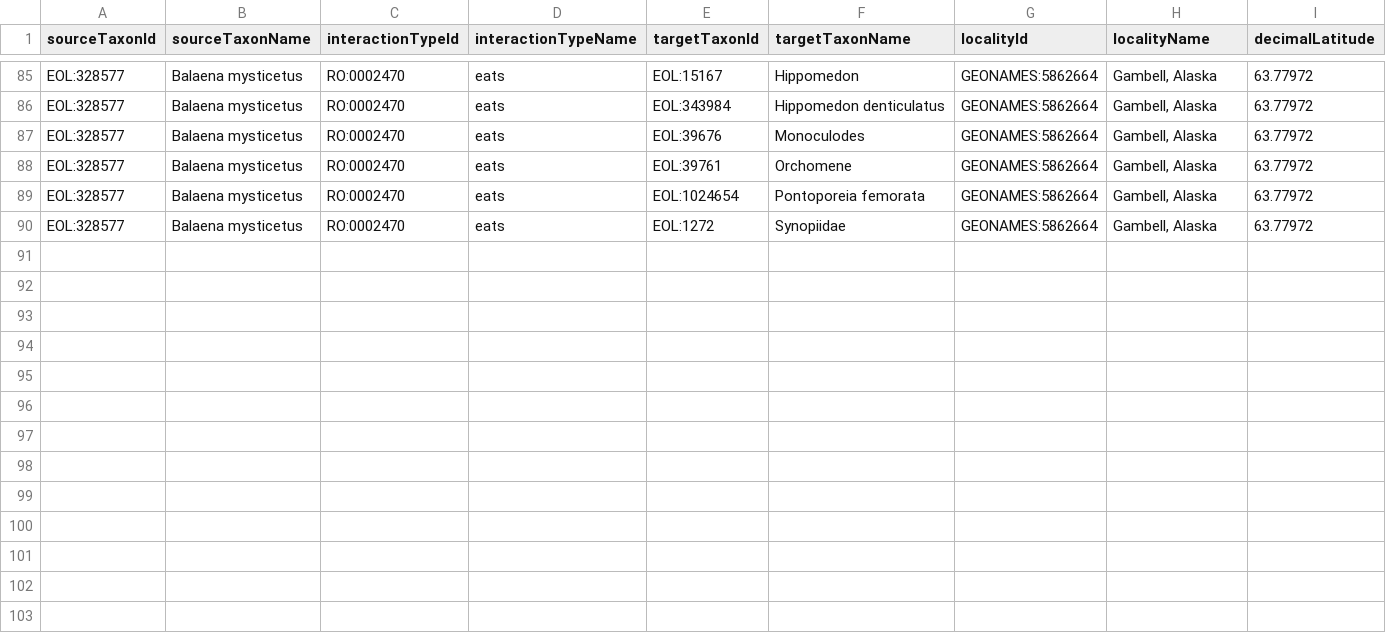
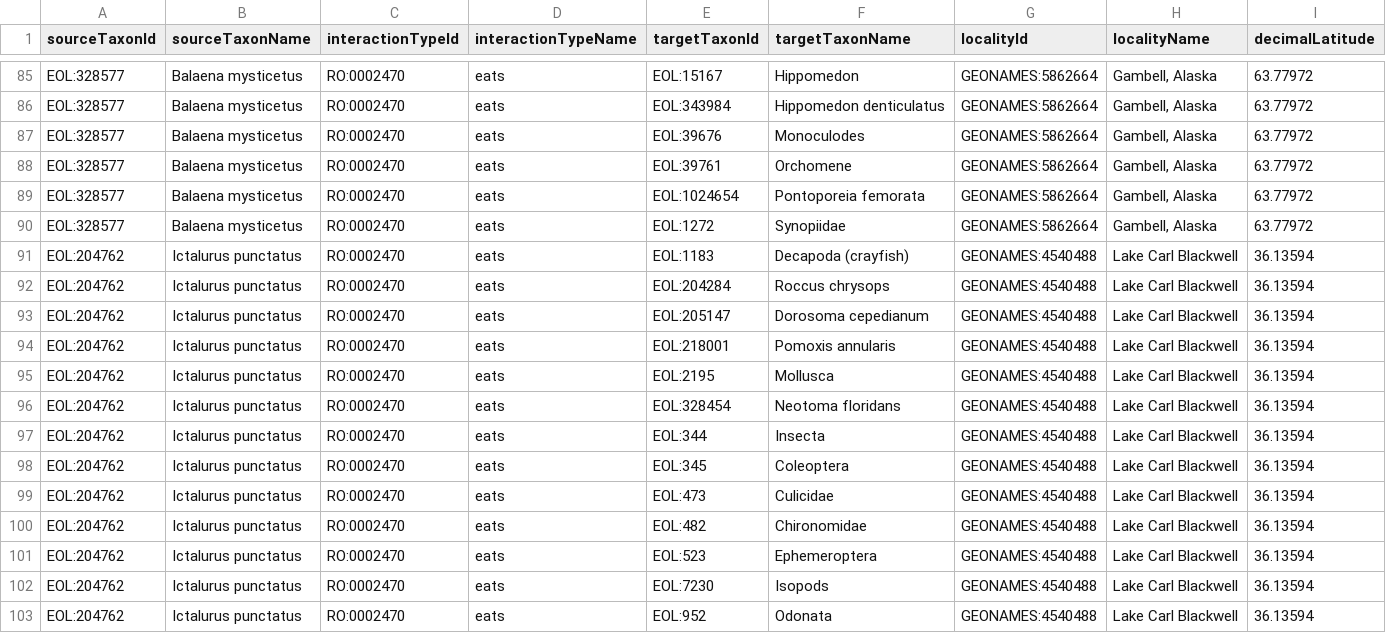
Before and after one commit to millerse/Jstor-Collecton, a TSV file: interactions.tsv, drawn as a sheet; only a part is shown, gaps mark what is left out; rows hold the shown columns only; the diff names each change by its address in the sheet, - before the commit and + after, or states it on an @@ line.

Commit message:
Update interactions.tsv

```diff
--- a/interactions.tsv
+++ b/interactions.tsv
+row 91: EOL:204762 | Ictalurus punctatus | RO:0002470 | eats | EOL:1183 | Decapoda (crayfish) | GEONAMES:4540488 | Lake Carl Blackwell | 36.13594
+row 92: EOL:204762 | Ictalurus punctatus | RO:0002470 | eats | EOL:204284 | Roccus chrysops | GEONAMES:4540488 | Lake Carl Blackwell | 36.13594
+row 93: EOL:204762 | Ictalurus punctatus | RO:0002470 | eats | EOL:205147 | Dorosoma cepedianum | GEONAMES:4540488 | Lake Carl Blackwell | 36.13594
+row 94: EOL:204762 | Ictalurus punctatus | RO:0002470 | eats | EOL:218001 | Pomoxis annularis | GEONAMES:4540488 | Lake Carl Blackwell | 36.13594
+row 95: EOL:204762 | Ictalurus punctatus | RO:0002470 | eats | EOL:2195 | Mollusca | GEONAMES:4540488 | Lake Carl Blackwell | 36.13594
+row 96: EOL:204762 | Ictalurus punctatus | RO:0002470 | eats | EOL:328454 | Neotoma floridans | GEONAMES:4540488 | Lake Carl Blackwell | 36.13594
+row 97: EOL:204762 | Ictalurus punctatus | RO:0002470 | eats | EOL:344 | Insecta | GEONAMES:4540488 | Lake Carl Blackwell | 36.13594
+row 98: EOL:204762 | Ictalurus punctatus | RO:0002470 | eats | EOL:345 | Coleoptera | GEONAMES:4540488 | Lake Carl Blackwell | 36.13594
+row 99: EOL:204762 | Ictalurus punctatus | RO:0002470 | eats | EOL:473 | Culicidae | GEONAMES:4540488 | Lake Carl Blackwell | 36.13594
+row 100: EOL:204762 | Ictalurus punctatus | RO:0002470 | eats | EOL:482 | Chironomidae | GEONAMES:4540488 | Lake Carl Blackwell | 36.13594
+row 101: EOL:204762 | Ictalurus punctatus | RO:0002470 | eats | EOL:523 | Ephemeroptera | GEONAMES:4540488 | Lake Carl Blackwell | 36.13594
+row 102: EOL:204762 | Ictalurus punctatus | RO:0002470 | eats | EOL:7230 | Isopods | GEONAMES:4540488 | Lake Carl Blackwell | 36.13594
+row 103: EOL:204762 | Ictalurus punctatus | RO:0002470 | eats | EOL:952 | Odonata | GEONAMES:4540488 | Lake Carl Blackwell | 36.13594
```
